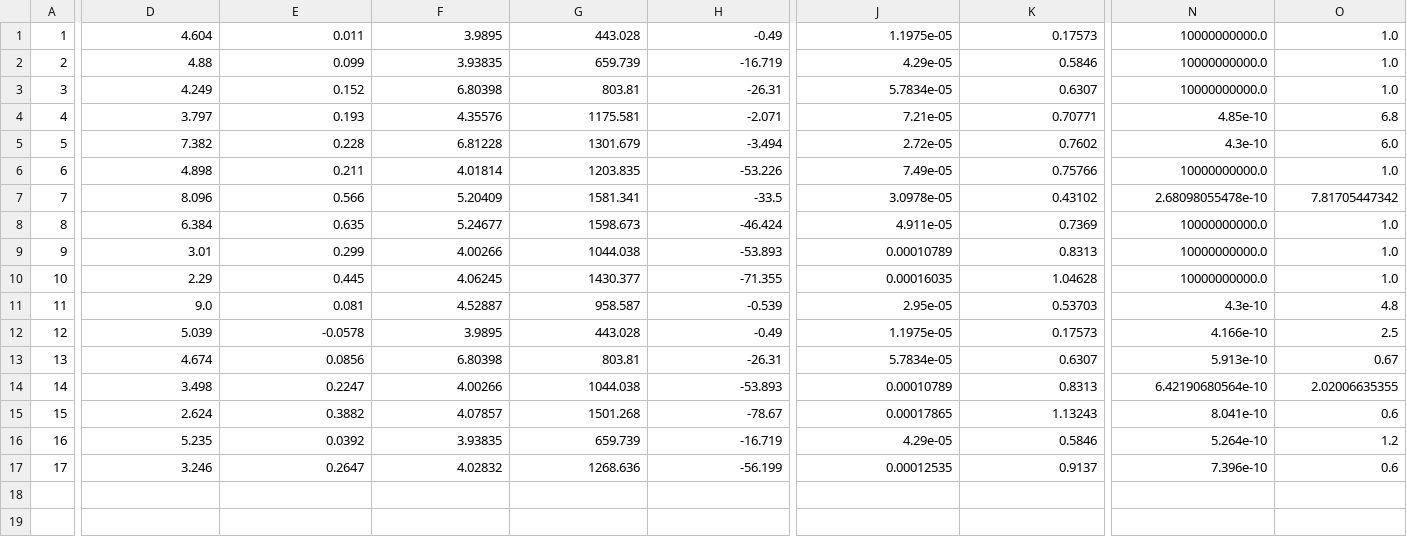
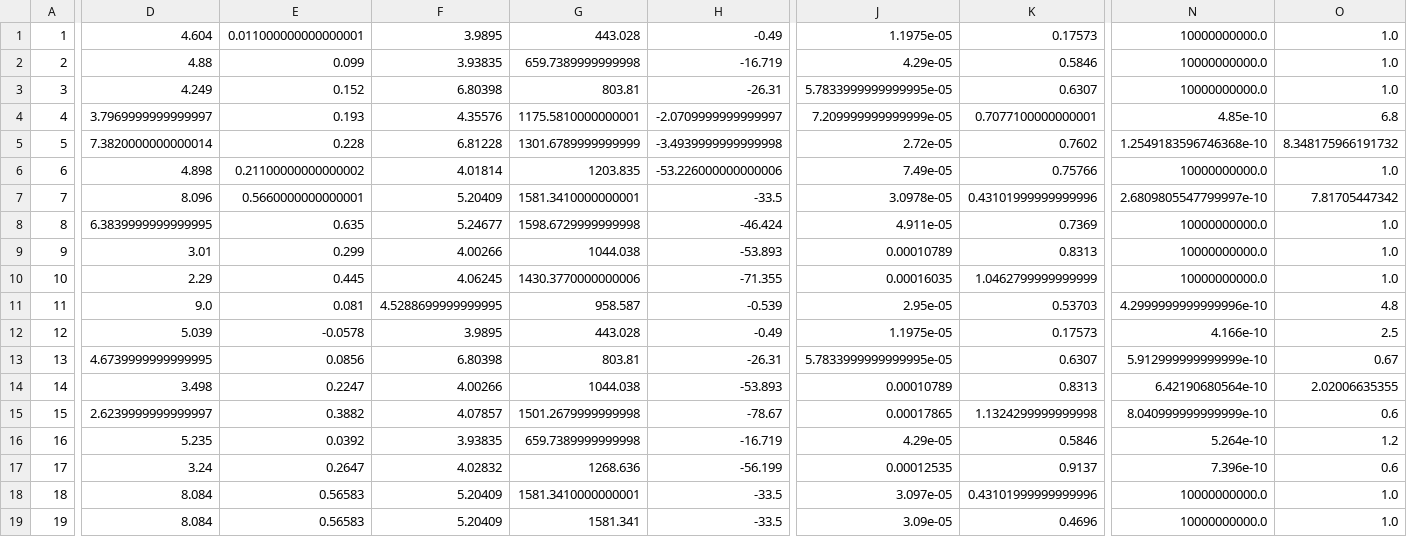
Before and after one commit to Gabriel-MS/phase_renorm, a CSV file: src/properties.csv, drawn as a sheet; only a part is shown, gaps mark what is left out; rows hold the shown columns only; the diff names each change by its address in the sheet, - before the commit and + after, or states it on an @@ line.

```diff
--- a/src/properties.csv
+++ b/src/properties.csv
-E1: 0.011
+E1: 0.011000000000000001
-G2: 659.739
+G2: 659.7389999999998
-J3: 5.7834e-05
+J3: 5.7833999999999995e-05
-D4: 3.797
+D4: 3.7969999999999997
-G4: 1175.581
+G4: 1175.5810000000001
-H4: -2.071
+H4: -2.0709999999999997
-J4: 7.21e-05
+J4: 7.209999999999999e-05
-K4: 0.70771
+K4: 0.7077100000000001
-D5: 7.382
+D5: 7.3820000000000014
-G5: 1301.679
+G5: 1301.6789999999999
-H5: -3.494
+H5: -3.4939999999999998
-N5: 4.3e-10
+N5: 1.2549183596746368e-10
-O5: 6.0
+O5: 8.348175966191732
-E6: 0.211
+E6: 0.21100000000000002
-H6: -53.226
+H6: -53.226000000000006
-E7: 0.566
+E7: 0.5660000000000001
-G7: 1581.341
+G7: 1581.3410000000001
-K7: 0.43102
+K7: 0.43101999999999996
-N7: 2.68098055478e-10
+N7: 2.6809805547799997e-10
-D8: 6.384
+D8: 6.3839999999999995
-G8: 1598.673
+G8: 1598.6729999999998
-G10: 1430.377
+G10: 1430.3770000000006
-K10: 1.04628
+K10: 1.0462799999999999
-F11: 4.52887
+F11: 4.5288699999999995
-N11: 4.3e-10
+N11: 4.2999999999999996e-10
-D13: 4.674
+D13: 4.6739999999999995
-J13: 5.7834e-05
+J13: 5.7833999999999995e-05
-N13: 5.913e-10
+N13: 5.912999999999999e-10
-D15: 2.624
+D15: 2.6239999999999997
-G15: 1501.268
+G15: 1501.2679999999998
-K15: 1.13243
+K15: 1.1324299999999998
-N15: 8.041e-10
+N15: 8.040999999999999e-10
-G16: 659.739
+G16: 659.7389999999998
-D17: 3.246
+D17: 3.24
+row 18: 18 | 8.084 | 0.56583 | 5.20409 | 1581.3410000000001 | -33.5 | 3.097e-05 | 0.43101999999999996 | 10000000000.0 | 1.0
+row 19: 19 | 8.084 | 0.56583 | 5.20409 | 1581.341 | -33.5 | 3.09e-05 | 0.4696 | 10000000000.0 | 1.0
```
Also changed, not shown: output/PV_Methanol.csv, output/PV_Propane(Lit).csv, 47 other files.
